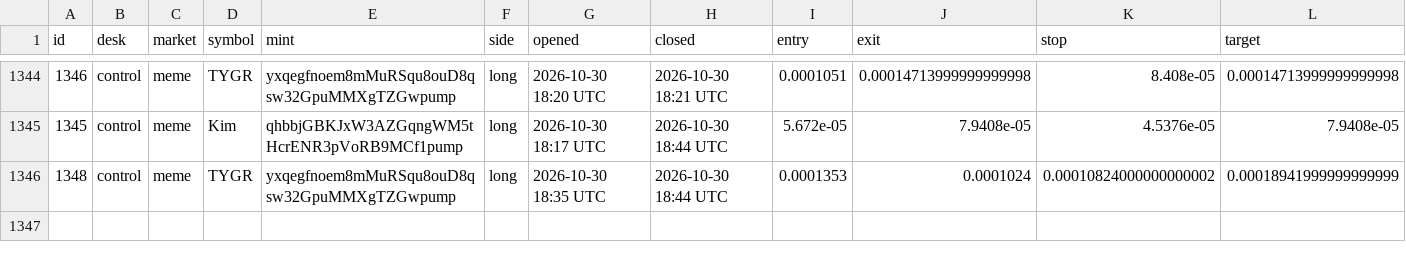
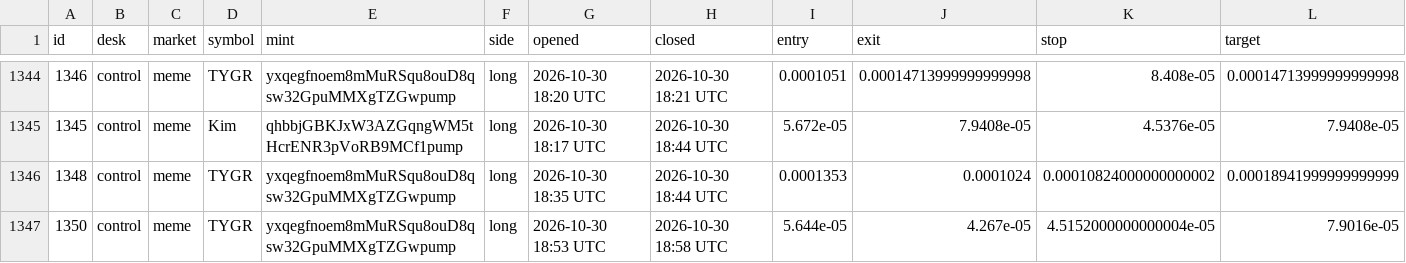
Before and after one commit to alhaddadsaid/lawahlawah, a CSV file: agents/trades.csv, drawn as a sheet; only a part is shown, gaps mark what is left out; rows hold the shown columns only; the diff names each change by its address in the sheet, - before the commit and + after, or states it on an @@ line.

Commit message:
agent desk update

```diff
--- a/agents/trades.csv
+++ b/agents/trades.csv
+row 1347: 1350 | control | meme | TYGR | yxqegfnoem8mMuRSqu8ouD8qsw32GpuMMXgTZGwpump | long | 2026-10-30 18:53 UTC | 2026-10-30 18:58 UTC | 5.644e-05 | 4.267e-05 | 4.5152000000000004e-05 | 7.9016e-05
```
Also changed, not shown: 3 other files.
